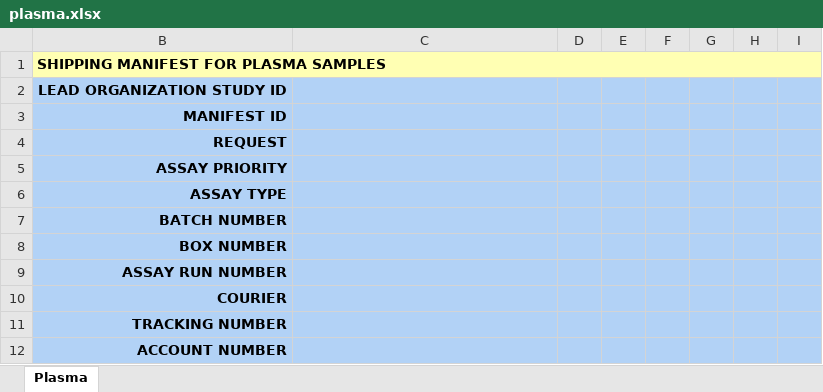
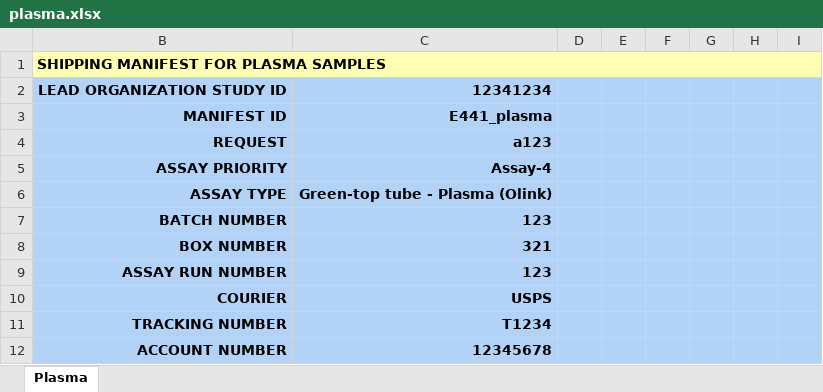
Before and after one commit to CIMAC-CIDC/cidc-schemas, an Excel workbook: template_examples/plasma.xlsx, sheet Plasma, drawn as a sheet; only a part is shown; values as stored, in another font and other column widths than the file's, no borders; the diff covers the shown part only; the diff names each change by its address in the sheet, - before the commit and + after, or states it on an @@ line.

```diff
--- a/template_examples/plasma.xlsx (sheet Plasma)
+++ b/template_examples/plasma.xlsx (sheet Plasma)
-C2: (empty)
+C2: 12341234
-C3: (empty)
+C3: E441_plasma
-C4: (empty)
+C4: a123
-C5: (empty)
+C5: Assay-4
-C6: (empty)
+C6: Green-top tube - Plasma (Olink)
-C7: (empty)
+C7: 123
-C8: (empty)
+C8: 321
-C9: (empty)
+C9: 123
-C10: (empty)
+C10: USPS
-C11: (empty)
+C11: T1234
-C12: (empty)
+C12: 12345678
```
Also changed, not shown: 32 edited cells elsewhere in this sheet, template_examples/wes.xlsx, 7 other files.
